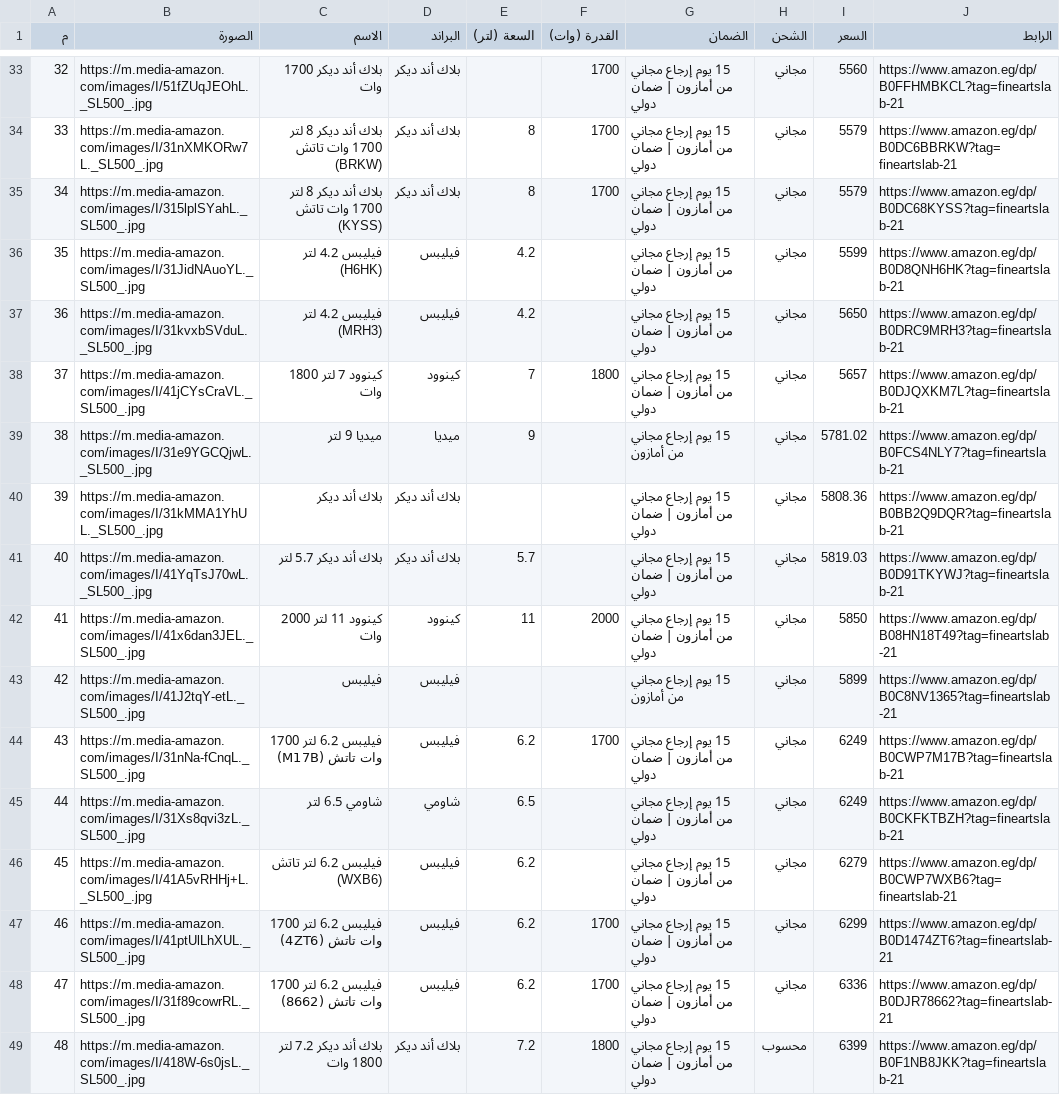
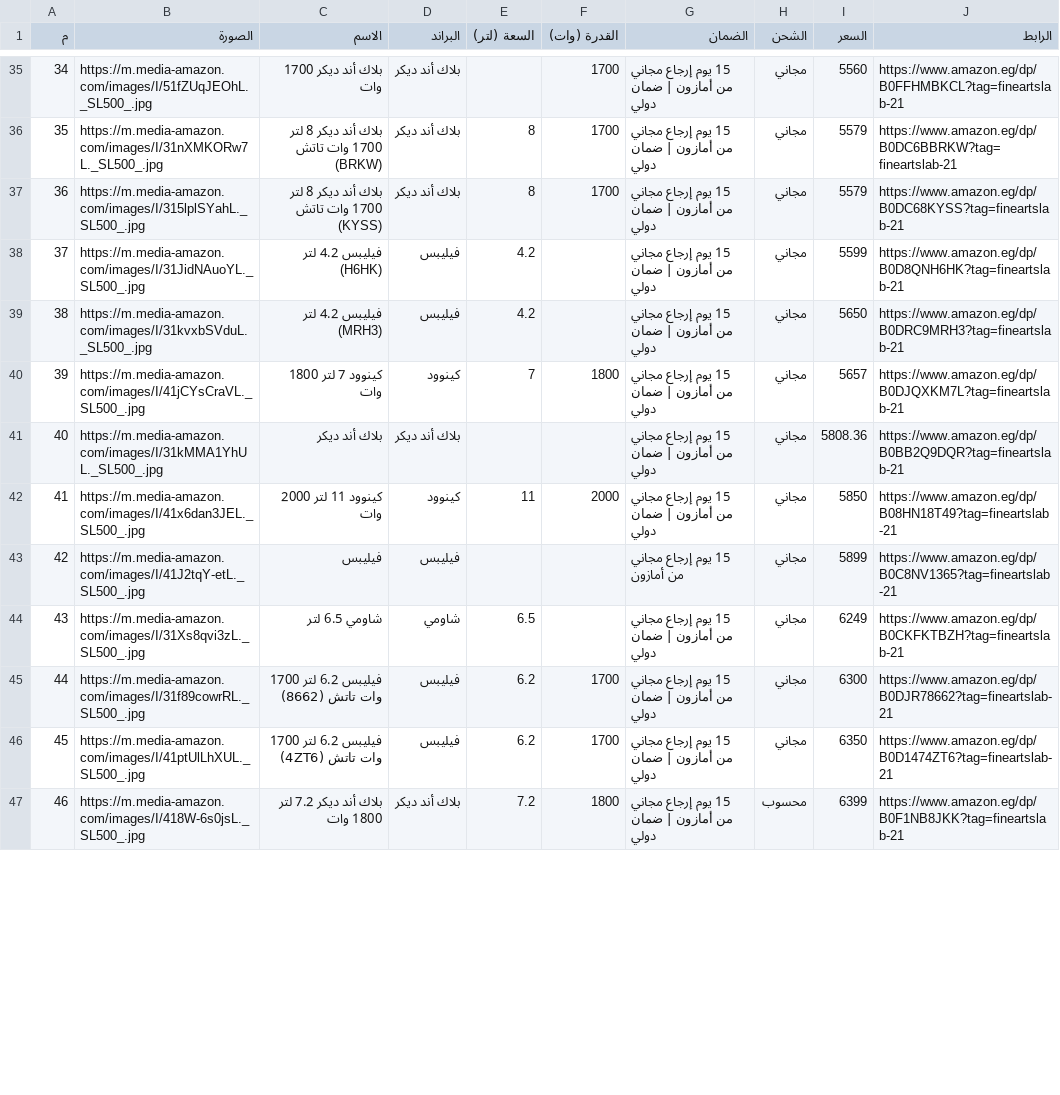
Before and after one commit to Muhammed-hub0/airfryers-eg, a CSV file: public/all-airfryers.csv, drawn as a sheet; only a part is shown, gaps mark what is left out; removed rows and columns are numbered as before the commit, all else as after; the diff covers the shown part only; the diff names each change by its address in the sheet, - before the commit and + after, or states it on an @@ line.

```diff
--- a/public/all-airfryers.csv
+++ b/public/all-airfryers.csv
@@ column A (م) renumbered from row 8 down @@
-row 39: 38 | https://m.media-amazon.com/images/I/31e9YGCQjwL._SL500_.jpg | ميديا 9 لتر | ميديا | 9 |  | 15 يوم إرجاع مجاني من أمازون | مجاني | 5781.02 | https://www.amazon.eg/dp/B0FCS4NLY7?tag=fineartslab-21
-row 41: 40 | https://m.media-amazon.com/images/I/41YqTsJ70wL._SL500_.jpg | بلاك أند ديكر 5.7 لتر | بلاك أند ديكر | 5.7 |  | 15 يوم إرجاع مجاني من أمازون | ضمان دولي | مجاني | 5819.03 | https://www.amazon.eg/dp/B0D91TKYWJ?tag=fineartslab-21
-row 44: 43 | https://m.media-amazon.com/images/I/31nNa-fCnqL._SL500_.jpg | فيليبس 6.2 لتر 1700 وات تاتش (M17B) | فيليبس | 6.2 | 1700 | 15 يوم إرجاع مجاني من أمازون | ضمان دولي | مجاني | 6249 | https://www.amazon.eg/dp/B0CWP7M17B?tag=fineartslab-21
-B45 (الصورة): https://m.media-amazon.com/images/I/41A5vRHHj+L._SL500_.jpg
+B45 (الصورة): https://m.media-amazon.com/images/I/31f89cowrRL._SL500_.jpg
-C45 (الاسم): فيليبس 6.2 لتر تاتش (WXB6)
+C45 (الاسم): فيليبس 6.2 لتر 1700 وات تاتش (8662)
-F45 (القدرة (وات)): (empty)
+F45 (القدرة (وات)): 1700
-I45 (السعر): 6279
+I45 (السعر): 6300
-J45 (الرابط): https://www.amazon.eg/dp/B0CWP7WXB6?tag=fineartslab-21
+J45 (الرابط): https://www.amazon.eg/dp/B0DJR78662?tag=fineartslab-21
-I46 (السعر): 6299
+I46 (السعر): 6350
-row 48: 47 | https://m.media-amazon.com/images/I/31f89cowrRL._SL500_.jpg | فيليبس 6.2 لتر 1700 وات تاتش (8662) | فيليبس | 6.2 | 1700 | 15 يوم إرجاع مجاني من أمازون | ضمان دولي | مجاني | 6336 | https://www.amazon.eg/dp/B0DJR78662?tag=fineartslab-21
```
Also changed, not shown: 9 added rows, 7 removed rows and 4 edited cells elsewhere in this file, 3 other files.
